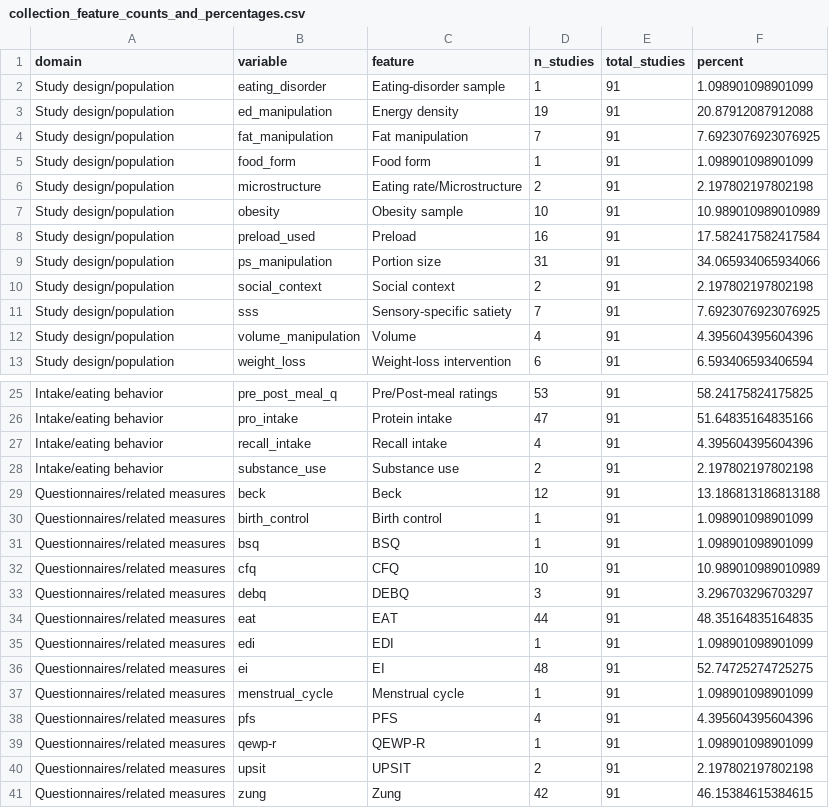
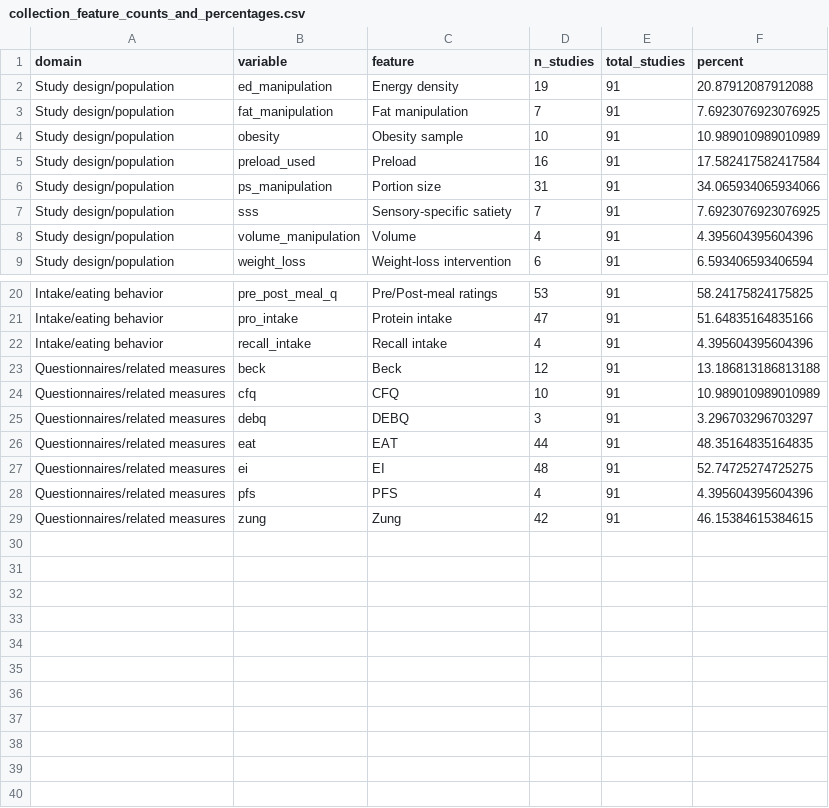
Before and after one commit to penn-state-rolls-collection/data_paper, a CSV file: tables/collection_feature_counts_and_percentages.csv, drawn as a sheet; only a part is shown, gaps mark what is left out; the diff covers the shown part only; the diff names each change by its address in the sheet, - before the commit and + after, or states it on an @@ line.

```diff
--- a/tables/collection_feature_counts_and_percentages.csv
+++ b/tables/collection_feature_counts_and_percentages.csv
-row 2: Study design/population | eating_disorder | Eating-disorder sample | 1 | 91 | 1.098901098901099
-row 5: Study design/population | food_form | Food form | 1 | 91 | 1.098901098901099
-row 6: Study design/population | microstructure | Eating rate/Microstructure | 2 | 91 | 2.197802197802198
-row 10: Study design/population | social_context | Social context | 2 | 91 | 2.197802197802198
-row 28: Intake/eating behavior | substance_use | Substance use | 2 | 91 | 2.197802197802198
-row 30: Questionnaires/related measures | birth_control | Birth control | 1 | 91 | 1.098901098901099
-row 31: Questionnaires/related measures | bsq | BSQ | 1 | 91 | 1.098901098901099
-row 35: Questionnaires/related measures | edi | EDI | 1 | 91 | 1.098901098901099
-row 37: Questionnaires/related measures | menstrual_cycle | Menstrual cycle | 1 | 91 | 1.098901098901099
-row 39: Questionnaires/related measures | qewp-r | QEWP-R | 1 | 91 | 1.098901098901099
-row 40: Questionnaires/related measures | upsit | UPSIT | 2 | 91 | 2.197802197802198
```
Also changed, not shown: 1 removed row elsewhere in this file, tables/table_02_study_characteristics_n_percent.csv, tables/table_03_data_availability_n_percent.csv, 25 other files.
